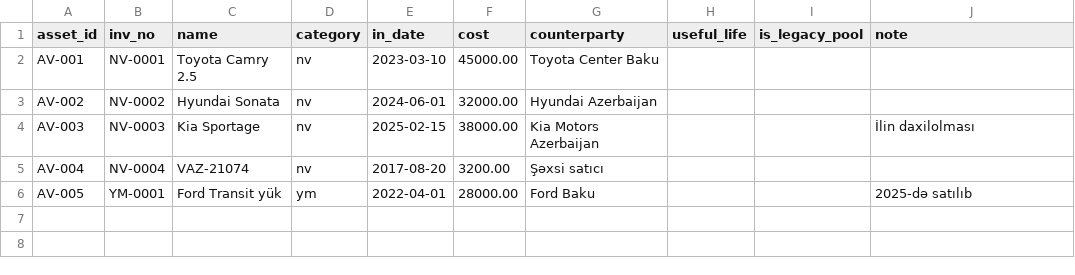
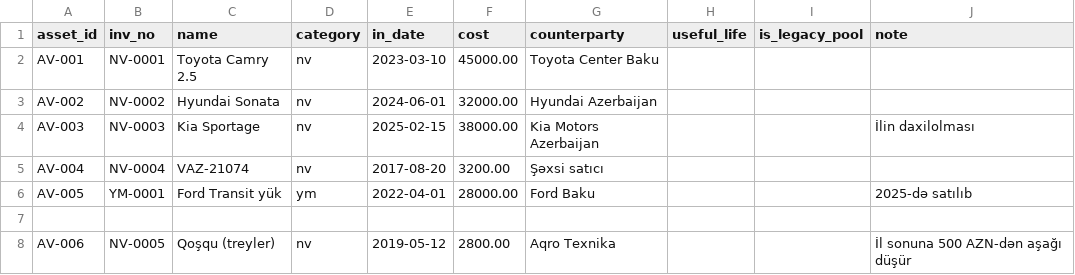
Before and after one commit to zaurww/esas-vesaitler, a TSV file: clients/demo-avto/assets.tsv, drawn as a sheet; the diff names each change by its address in the sheet, - before the commit and + after, or states it on an @@ line.

```diff
--- a/clients/demo-avto/assets.tsv
+++ b/clients/demo-avto/assets.tsv
+row 7: (empty)
+row 8: AV-006 | NV-0005 | Qoşqu (treyler) | nv | 2019-05-12 | 2800.00 | Aqro Texnika |  |  | İl sonuna 500 AZN-dən aşağı düşür
```
Also changed, not shown: clients/demo-avto/opening_balances.tsv, 5 other files.
